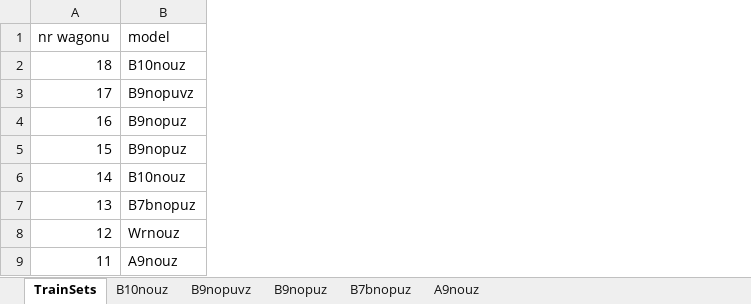
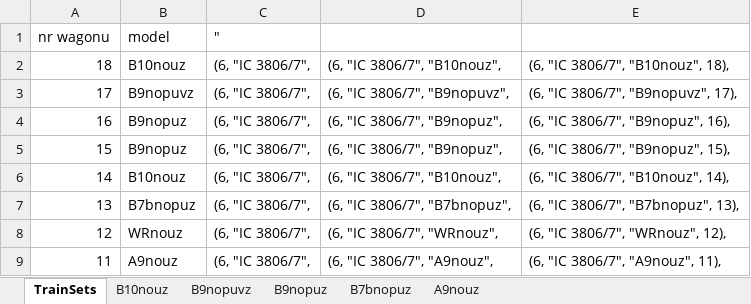
Before and after one commit to dhunter49/System_Biletow, an Excel workbook: System_Biletow/cars-and-seats.xlsx, sheet TrainSets, drawn as a sheet; values as stored, in another font and other column widths than the file's, no borders; the diff names each change by its address in the sheet, - before the commit and + after, or states it on an @@ line.

```diff
--- a/System_Biletow/cars-and-seats.xlsx (sheet TrainSets)
+++ b/System_Biletow/cars-and-seats.xlsx (sheet TrainSets)
+column C ("), rows 2-9: all (6, "IC 3806/7",
+column D, rows 2-9: (6, "IC 3806/7", "B10nouz", | (6, "IC 3806/7", "B9nopuvz", | (6, "IC 3806/7", "B9nopuz", | (6, "IC 3806/7", "B9nopuz", | (6, "IC 3806/7", "B10nouz", | (6, "IC 3806/7", "B7bnopuz", | (6, "IC 3806/7", "WRnouz", | (6, "IC 3806/7", "A9nouz",
+column E, rows 2-9: (6, "IC 3806/7", "B10nouz", 18), | (6, "IC 3806/7", "B9nopuvz", 17), | (6, "IC 3806/7", "B9nopuz", 16), | (6, "IC 3806/7", "B9nopuz", 15), | (6, "IC 3806/7", "B10nouz", 14), | (6, "IC 3806/7", "B7bnopuz", 13), | (6, "IC 3806/7", "WRnouz", 12), | (6, "IC 3806/7", "A9nouz", 11),
-B8 (model): Wrnouz
+B8 (model): WRnouz
```
Also changed, not shown: sheet B10nouz, sheet B7bnopuz, sheet A9nouz, sheet B9nopuz, sheet B9nopuvz, 1 other file.
